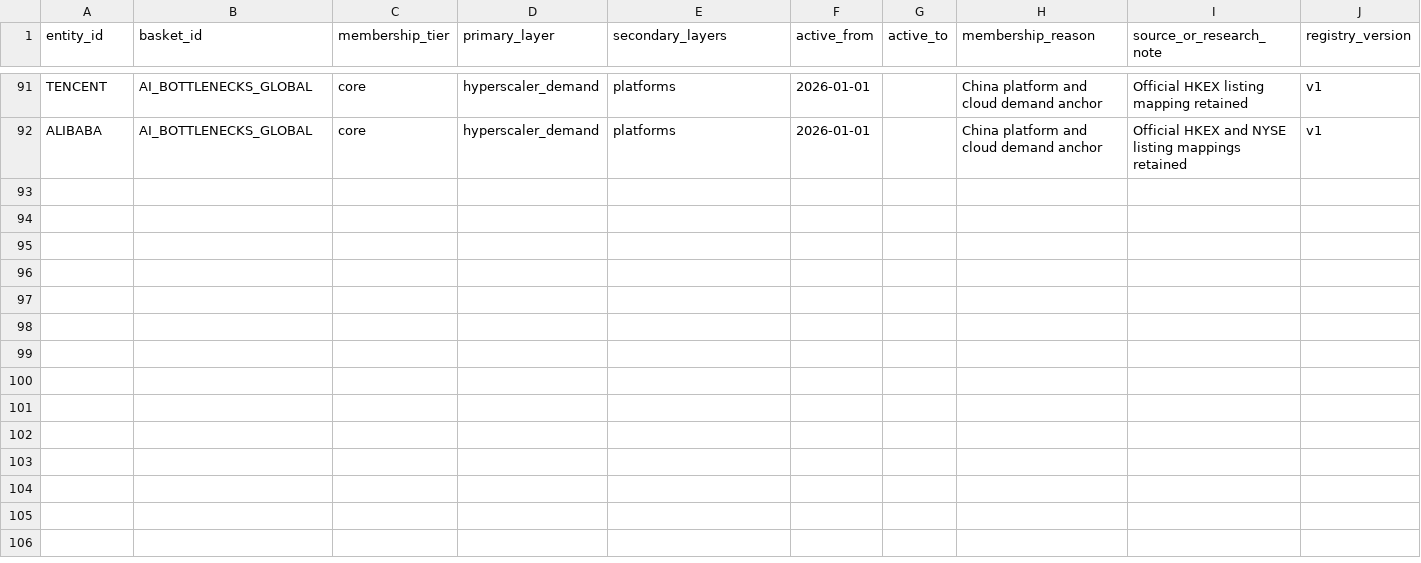
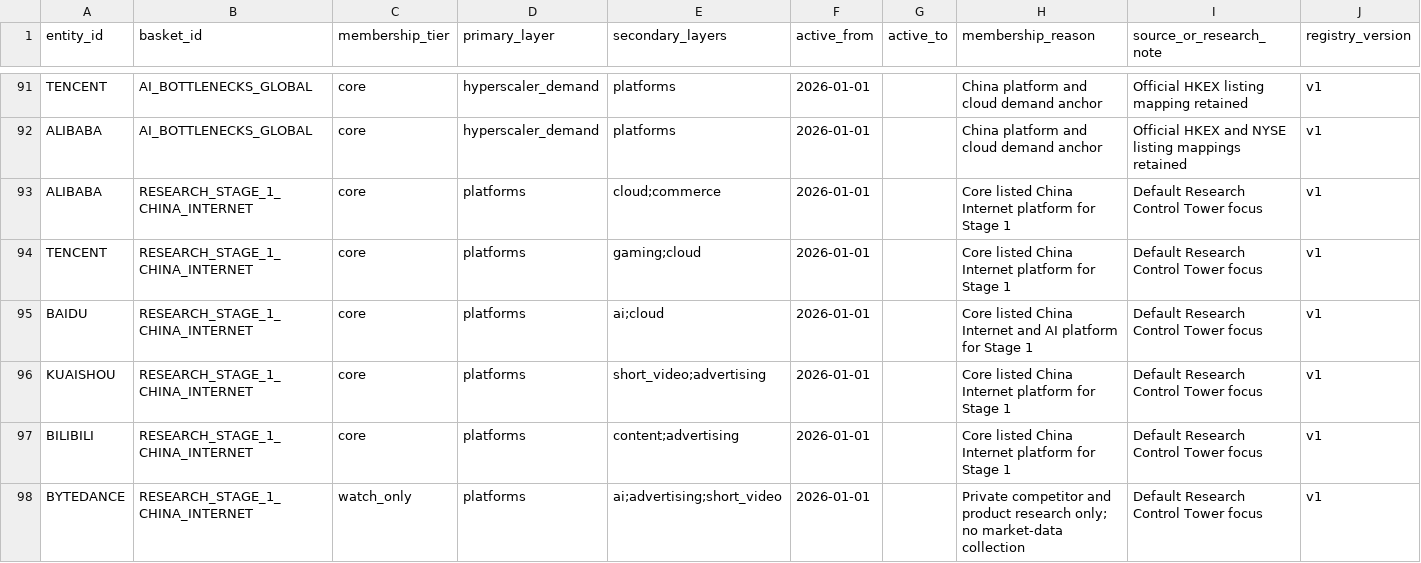
Before and after one commit to Henrywzh/alternative-data, a CSV file: config/research_control_tower/basket_memberships.csv, drawn as a sheet; only a part is shown, gaps mark what is left out.

Commit message:
feat(research-control-tower): focus default view on stage 1

```diff
--- a/config/research_control_tower/basket_memberships.csv
+++ b/config/research_control_tower/basket_memberships.csv
@@ -92 +92,7 @@ TENCENT,AI_BOTTLENECKS_GLOBAL,core,hyperscaler_demand,platforms,2026-01-01,,Chin
 ALIBABA,AI_BOTTLENECKS_GLOBAL,core,hyperscaler_demand,platforms,2026-01-01,,China platform and cloud demand anchor,Official HKEX and NYSE listing mappings retained,v1
+ALIBABA,RESEARCH_STAGE_1_CHINA_INTERNET,core,platforms,cloud;commerce,2026-01-01,,Core listed China Internet platform for Stage 1,Default Research Control Tower focus,v1
+TENCENT,RESEARCH_STAGE_1_CHINA_INTERNET,core,platforms,gaming;cloud,2026-01-01,,Core listed China Internet platform for Stage 1,Default Research Control Tower focus,v1
+BAIDU,RESEARCH_STAGE_1_CHINA_INTERNET,core,platforms,ai;cloud,2026-01-01,,Core listed China Internet and AI platform for Stage 1,Default Research Control Tower focus,v1
+KUAISHOU,RESEARCH_STAGE_1_CHINA_INTERNET,core,platforms,short_video;advertising,2026-01-01,,Core listed China Internet platform for Stage 1,Default Research Control Tower focus,v1
+BILIBILI,RESEARCH_STAGE_1_CHINA_INTERNET,core,platforms,content;advertising,2026-01-01,,Core listed China Internet platform for Stage 1,Default Research Control Tower focus,v1
+BYTEDANCE,RESEARCH_STAGE_1_CHINA_INTERNET,watch_only,platforms,ai;advertising;short_video,2026-01-01,,Private competitor and product research only; no market-data collection,Default Research Control Tower focus,v1
```
Also changed, not shown: config/research_control_tower/baskets.csv, config/research_control_tower/entities.csv, 29 other files.
